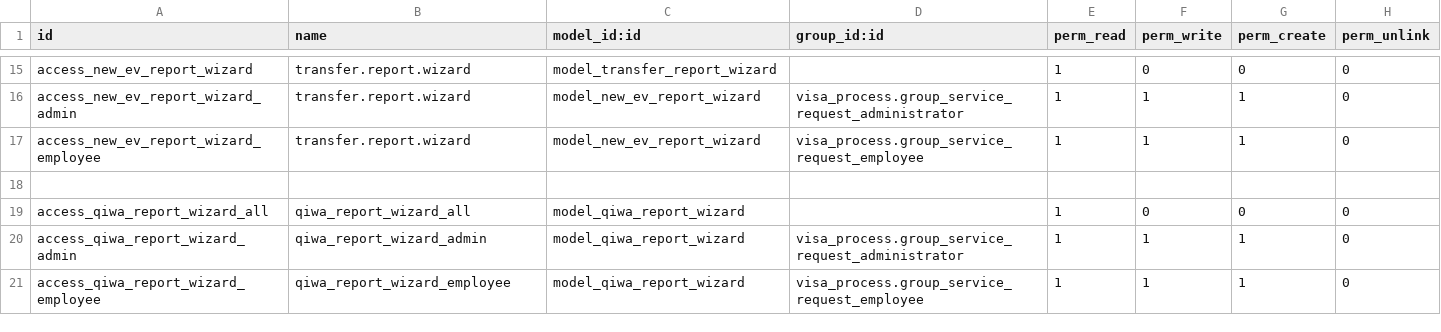
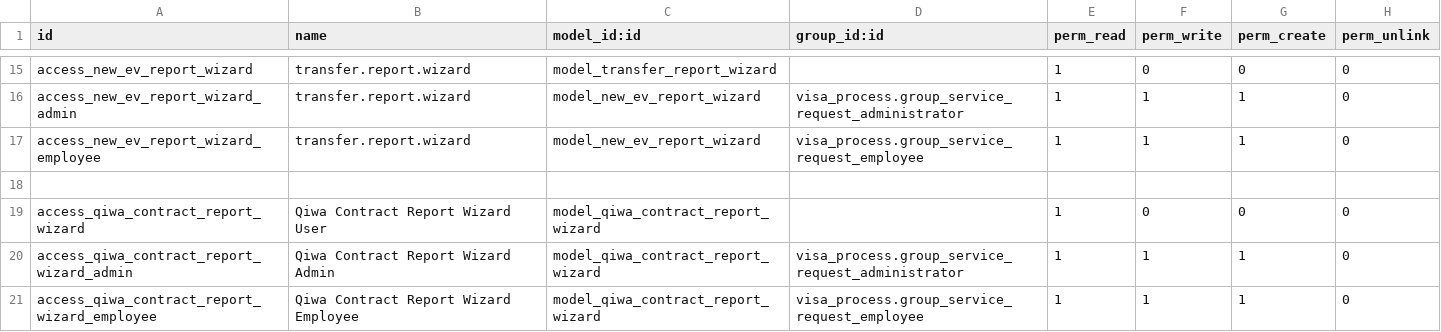
Before and after one commit to Deekshithhm27/aamalcom, a CSV file: aamalcom_reporting/security/ir.model.access.csv, drawn as a sheet; only a part is shown, gaps mark what is left out.

```diff
--- a/aamalcom_reporting/security/ir.model.access.csv
+++ b/aamalcom_reporting/security/ir.model.access.csv
@@ -18,4 +18,4 @@ access_new_ev_report_wizard_employee,transfer.report.wizard,model_new_ev_report_
 
-access_qiwa_report_wizard_all,qiwa_report_wizard_all,model_qiwa_report_wizard,,1,0,0,0
-access_qiwa_report_wizard_admin,qiwa_report_wizard_admin,model_qiwa_report_wizard,visa_process.group_service_request_administrator,1,1,1,0
-access_qiwa_report_wizard_employee,qiwa_report_wizard_employee,model_qiwa_report_wizard,visa_process.group_service_request_employee,1,1,1,0
+access_qiwa_contract_report_wizard,Qiwa Contract Report Wizard User,model_qiwa_contract_report_wizard,,1,0,0,0
+access_qiwa_contract_report_wizard_admin,Qiwa Contract Report Wizard Admin,model_qiwa_contract_report_wizard,visa_process.group_service_request_administrator,1,1,1,0
+access_qiwa_contract_report_wizard_employee,Qiwa Contract Report Wizard Employee,model_qiwa_contract_report_wizard,visa_process.group_service_request_employee,1,1,1,0
```
Also changed, not shown: 11 other files.
